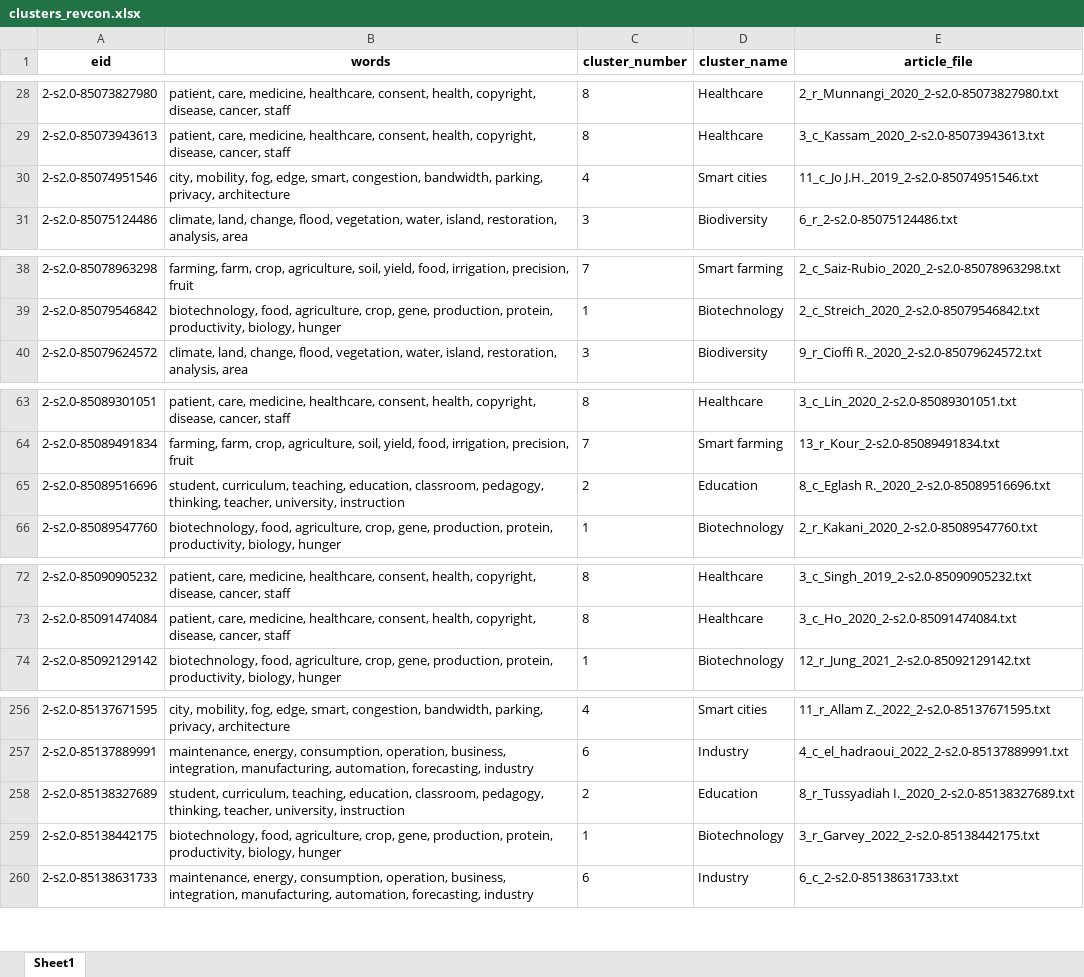
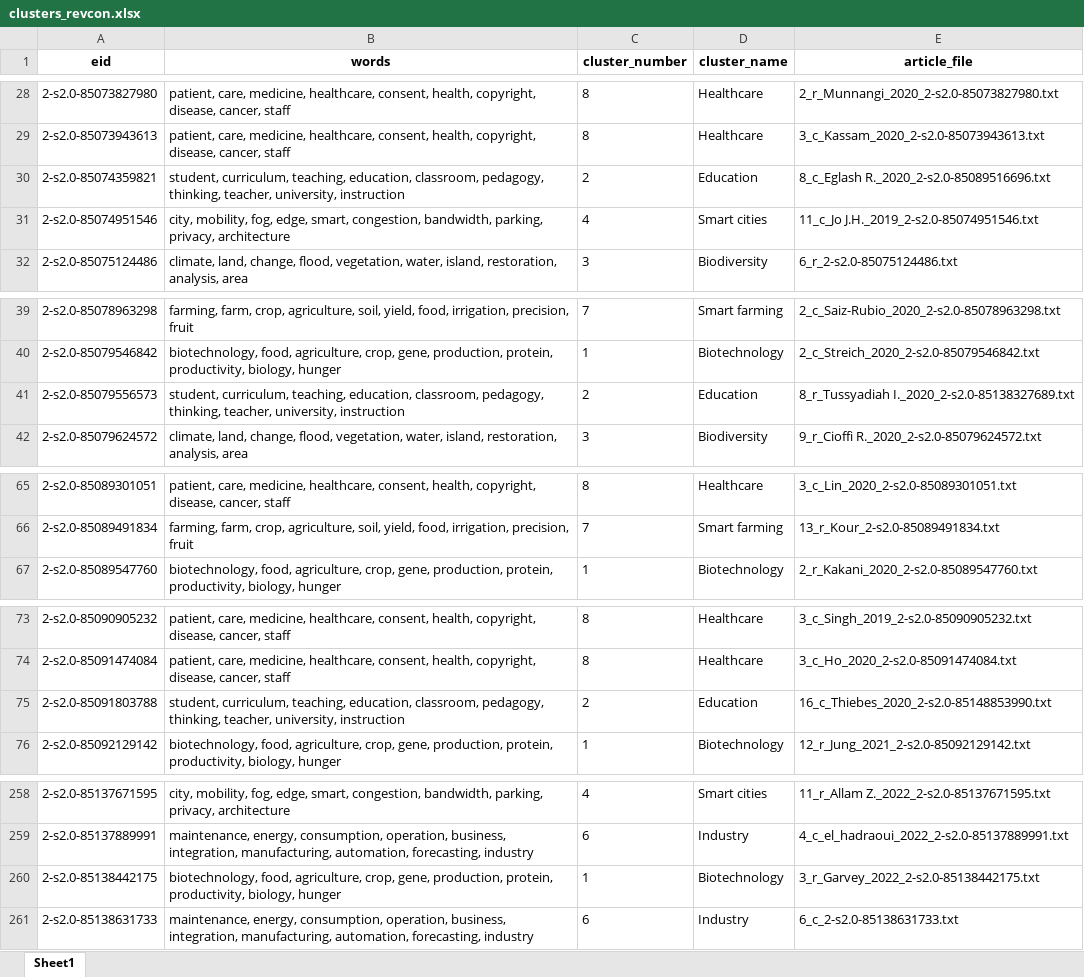
Before and after one commit to datagus/ai_sdg_review, an Excel workbook: database/excel_tables/individual_tables/clusters_revcon.xlsx, sheet Sheet1, drawn as a sheet; only a part is shown, gaps mark what is left out; values as stored, in another font and other column widths than the file's, no borders; removed rows and columns are numbered as before the commit, all else as after; the diff covers the shown part only; the diff names each change by its address in the sheet, - before the commit and + after, or states it on an @@ line.

Commit message:
minor update regarding the conceptua_review article tables

```diff
--- a/database/excel_tables/individual_tables/clusters_revcon.xlsx (sheet Sheet1)
+++ b/database/excel_tables/individual_tables/clusters_revcon.xlsx (sheet Sheet1)
+row 30: 2-s2.0-85074359821 | student, curriculum, teaching, education, classroom, pedagogy, thinking, teacher, university, instruction | 2 | Education | 8_c_Eglash R._2020_2-s2.0-85089516696.txt
+row 41: 2-s2.0-85079556573 | student, curriculum, teaching, education, classroom, pedagogy, thinking, teacher, university, instruction | 2 | Education | 8_r_Tussyadiah I._2020_2-s2.0-85138327689.txt
-row 65: 2-s2.0-85089516696 | student, curriculum, teaching, education, classroom, pedagogy, thinking, teacher, university, instruction | 2 | Education | 8_c_Eglash R._2020_2-s2.0-85089516696.txt
+row 75: 2-s2.0-85091803788 | student, curriculum, teaching, education, classroom, pedagogy, thinking, teacher, university, instruction | 2 | Education | 16_c_Thiebes_2020_2-s2.0-85148853990.txt
-row 258: 2-s2.0-85138327689 | student, curriculum, teaching, education, classroom, pedagogy, thinking, teacher, university, instruction | 2 | Education | 8_r_Tussyadiah I._2020_2-s2.0-85138327689.txt
```
Also changed, not shown: 1 added row and 2 removed rows elsewhere in this sheet, word_analysis/excel_tables/clusters_revcon.xlsx, 3 other files.
